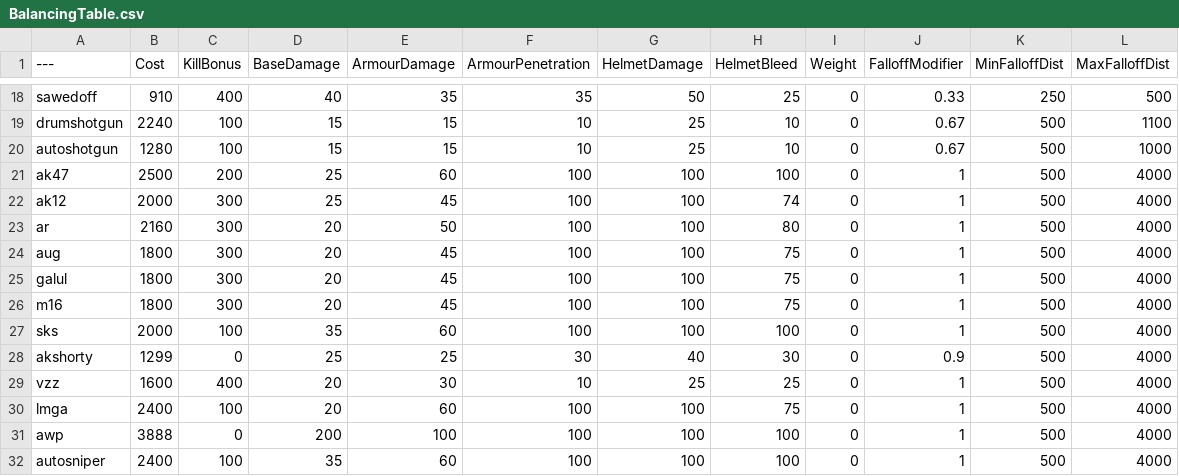
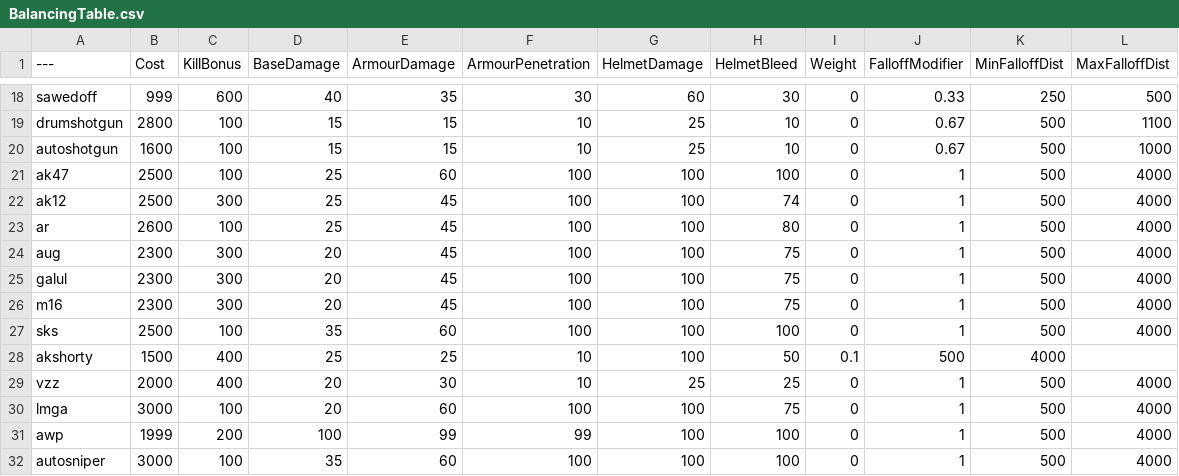
Before and after one commit to tz853233/pavlov, a CSV file: BalancingTable.csv, drawn as a sheet; only a part is shown, gaps mark what is left out; the diff covers the shown part only; the diff names each change by its address in the sheet, - before the commit and + after, or states it on an @@ line.

```diff
--- a/BalancingTable.csv
+++ b/BalancingTable.csv
-B18 (Cost): 910
+B18 (Cost): 999
-C18 (KillBonus): 400
+C18 (KillBonus): 600
-F18 (ArmourPenetration): 35
+F18 (ArmourPenetration): 30
-G18 (HelmetDamage): 50
+G18 (HelmetDamage): 60
-H18 (HelmetBleed): 25
+H18 (HelmetBleed): 30
-B19 (Cost): 2240
+B19 (Cost): 2800
-B20 (Cost): 1280
+B20 (Cost): 1600
-C21 (KillBonus): 200
+C21 (KillBonus): 100
-B22 (Cost): 2000
+B22 (Cost): 2500
-B23 (Cost): 2160
+B23 (Cost): 2600
-C23 (KillBonus): 300
+C23 (KillBonus): 100
-D23 (BaseDamage): 20
+D23 (BaseDamage): 25
-E23 (ArmourDamage): 50
+E23 (ArmourDamage): 45
-B24:B26 (Cost): 1800
+B24:B26 (Cost): 2300
-B27 (Cost): 2000
+B27 (Cost): 2500
-B28 (Cost): 1299
+B28 (Cost): 1500
-C28 (KillBonus): 0
+C28 (KillBonus): 400
-F28 (ArmourPenetration): 30
+F28 (ArmourPenetration): 10
-G28 (HelmetDamage): 40
+G28 (HelmetDamage): 100
-H28 (HelmetBleed): 30
+H28 (HelmetBleed): 50
-I28 (Weight): 0
+I28 (Weight): 0.1
-J28 (FalloffModifier): 0.9
+J28 (FalloffModifier): 500
-K28 (MinFalloffDist): 500
+K28 (MinFalloffDist): 4000
-L28 (MaxFalloffDist): 4000
+L28 (MaxFalloffDist): (empty)
-B29 (Cost): 1600
+B29 (Cost): 2000
-B30 (Cost): 2400
+B30 (Cost): 3000
-B31 (Cost): 3888
+B31 (Cost): 1999
-C31 (KillBonus): 0
+C31 (KillBonus): 200
-D31 (BaseDamage): 200
+D31 (BaseDamage): 100
-E31 (ArmourDamage): 100
+E31 (ArmourDamage): 99
-F31 (ArmourPenetration): 100
+F31 (ArmourPenetration): 99
-B32 (Cost): 2400
+B32 (Cost): 3000
```
Also changed, not shown: 133 edited cells elsewhere in this file.
